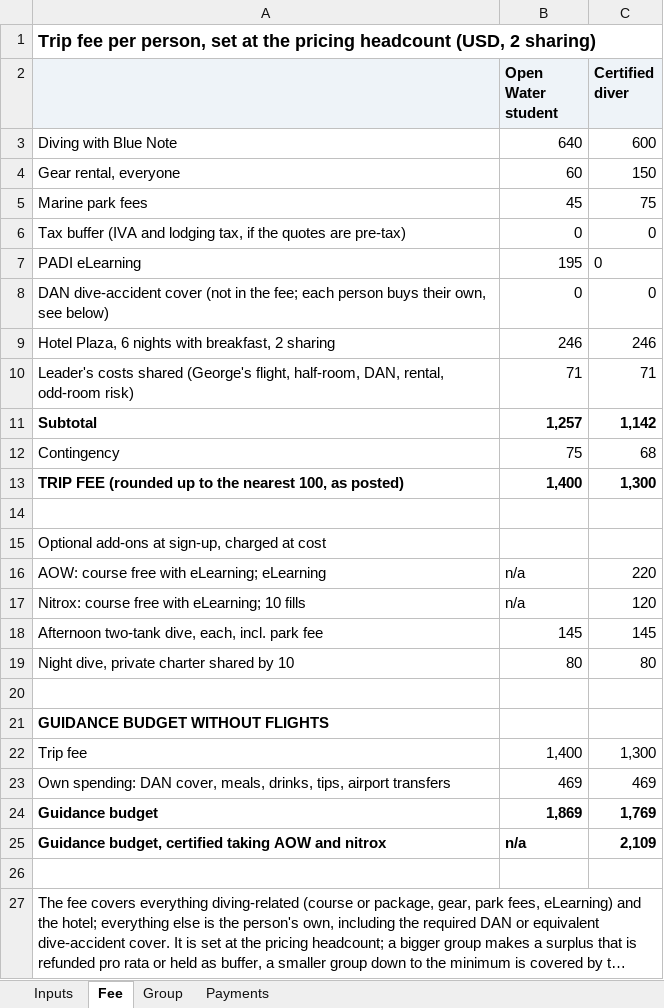
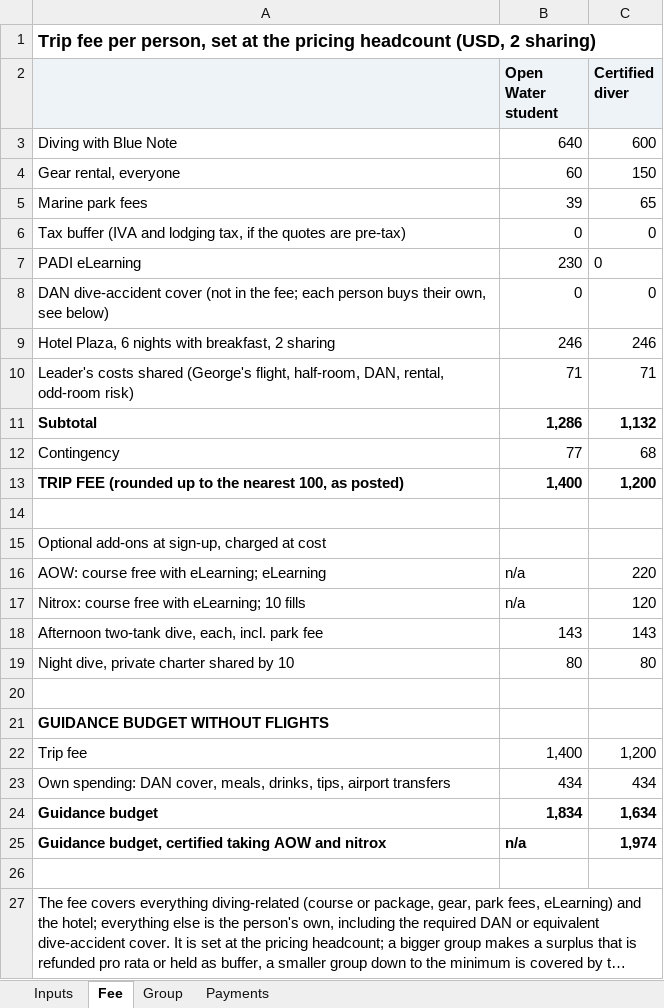
Before and after one commit to GeorgeJeffreys/George-Jeffreys, an Excel workbook: december-plan/pricing/cozumel_group_budget.xlsx, sheet Fee, drawn as a sheet; long unchanged cells end in …; values as stored, in another font and other column widths than the file's, no borders; the diff names each change by its address in the sheet, - before the commit and + after, or states it on an @@ line.

```diff
--- a/december-plan/pricing/cozumel_group_budget.xlsx (sheet Fee)
+++ b/december-plan/pricing/cozumel_group_budget.xlsx (sheet Fee)
-B5 (Open Water student): 45
+B5 (Open Water student): 39
-C5 (Certified diver): 75
+C5 (Certified diver): 65
-B7 (Open Water student): 195
+B7 (Open Water student): 230
-B11 (Open Water student): 1,257
+B11 (Open Water student): 1,286
-C11 (Certified diver): 1,142
+C11 (Certified diver): 1,132
-B12 (Open Water student): 75
+B12 (Open Water student): 77
-C13 (Certified diver): 1,300
+C13 (Certified diver): 1,200
-B18 (Open Water student): 145
+B18 (Open Water student): 143
-C18 (Certified diver): 145
+C18 (Certified diver): 143
-C22 (Certified diver): 1,300
+C22 (Certified diver): 1,200
-B23 (Open Water student): 469
+B23 (Open Water student): 434
-C23 (Certified diver): 469
+C23 (Certified diver): 434
-B24 (Open Water student): 1,869
+B24 (Open Water student): 1,834
-C24 (Certified diver): 1,769
+C24 (Certified diver): 1,634
-C25 (Certified diver): 2,109
+C25 (Certified diver): 1,974
```
Also changed, not shown: sheet Group, sheet Inputs, 5 other files.
